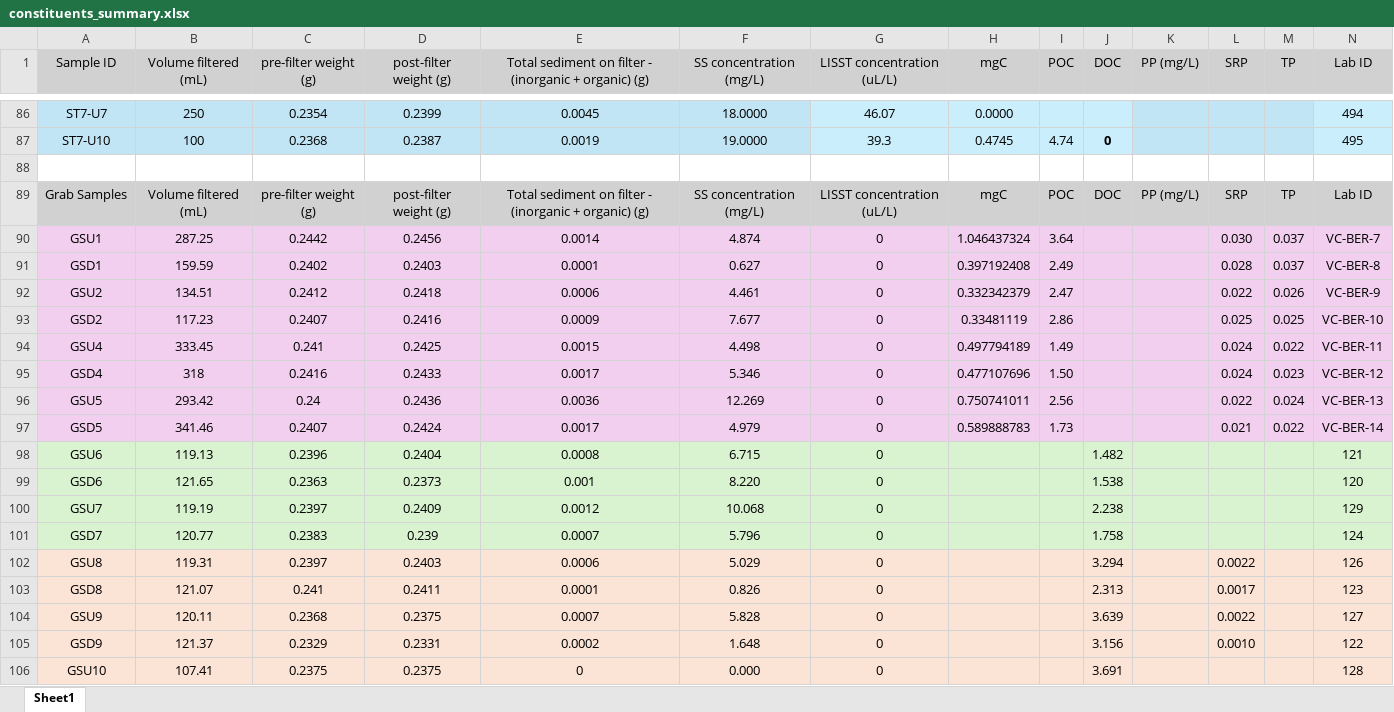
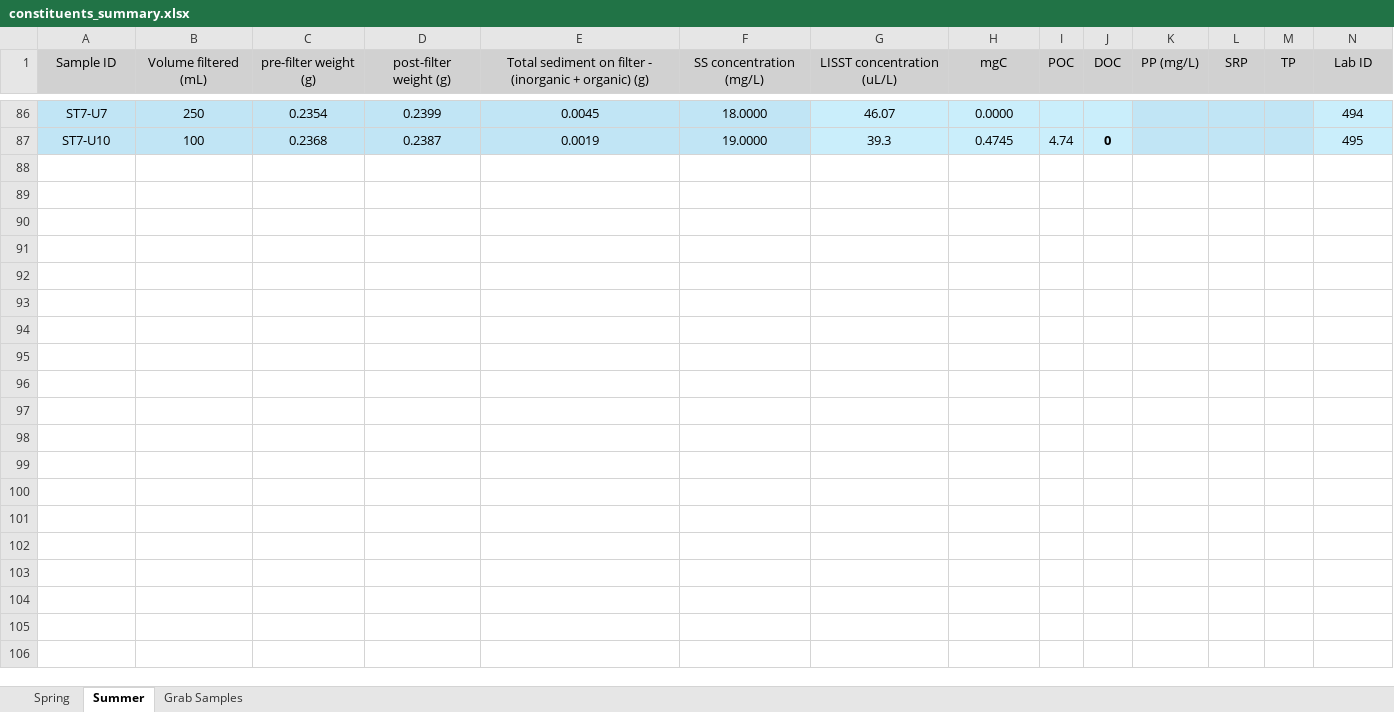
Before and after one commit to nicole-hucke/hysteresis, an Excel workbook: data/constituents_summary.xlsx, sheet Summer, drawn as a sheet; only a part is shown, gaps mark what is left out; values as stored, in another font and other column widths than the file's, no borders; charts and pictures not drawn; rows hold the shown columns only; the diff covers the shown part only; the diff names each change by its address in the sheet, - before the commit and + after, or states it on an @@ line.

Commit message:
organizing spring constituents (part 1)

```diff
--- a/data/constituents_summary.xlsx (sheet Summer)
+++ b/data/constituents_summary.xlsx (sheet Summer)
-sheet tab: Sheet1
+sheet tab: Summer
+sheet tab: Spring
+sheet tab: Grab Samples
-row 88: (empty)
-row 89: Grab Samples | Volume filtered (mL) | pre-filter weight (g) | post-filter weight (g) | Total sediment on filter - (inorganic + organic) (g) | SS concentration (mg/L) | LISST concentration (uL/L) | mgC | POC | DOC | PP (mg/L) | SRP | TP | Lab ID
-row 90: GSU1 | 287.25 | 0.2442 | 0.2456 | 0.0014 | 4.874 | 0 | 1.046437324 | 3.64 |  |  | 0.030 | 0.037 | VC-BER-7
-row 91: GSD1 | 159.59 | 0.2402 | 0.2403 | 0.0001 | 0.627 | 0 | 0.397192408 | 2.49 |  |  | 0.028 | 0.037 | VC-BER-8
-row 92: GSU2 | 134.51 | 0.2412 | 0.2418 | 0.0006 | 4.461 | 0 | 0.332342379 | 2.47 |  |  | 0.022 | 0.026 | VC-BER-9
-row 93: GSD2 | 117.23 | 0.2407 | 0.2416 | 0.0009 | 7.677 | 0 | 0.33481119 | 2.86 |  |  | 0.025 | 0.025 | VC-BER-10
-row 94: GSU4 | 333.45 | 0.241 | 0.2425 | 0.0015 | 4.498 | 0 | 0.497794189 | 1.49 |  |  | 0.024 | 0.022 | VC-BER-11
-row 95: GSD4 | 318 | 0.2416 | 0.2433 | 0.0017 | 5.346 | 0 | 0.477107696 | 1.50 |  |  | 0.024 | 0.023 | VC-BER-12
-row 96: GSU5 | 293.42 | 0.24 | 0.2436 | 0.0036 | 12.269 | 0 | 0.750741011 | 2.56 |  |  | 0.022 | 0.024 | VC-BER-13
-row 97: GSD5 | 341.46 | 0.2407 | 0.2424 | 0.0017 | 4.979 | 0 | 0.589888783 | 1.73 |  |  | 0.021 | 0.022 | VC-BER-14
-row 98: GSU6 | 119.13 | 0.2396 | 0.2404 | 0.0008 | 6.715 | 0 |  |  | 1.482 |  |  |  | 121
-row 99: GSD6 | 121.65 | 0.2363 | 0.2373 | 0.001 | 8.220 | 0 |  |  | 1.538 |  |  |  | 120
-row 100: GSU7 | 119.19 | 0.2397 | 0.2409 | 0.0012 | 10.068 | 0 |  |  | 2.238 |  |  |  | 129
-row 101: GSD7 | 120.77 | 0.2383 | 0.239 | 0.0007 | 5.796 | 0 |  |  | 1.758 |  |  |  | 124
-row 102: GSU8 | 119.31 | 0.2397 | 0.2403 | 0.0006 | 5.029 | 0 |  |  | 3.294 |  | 0.0022 |  | 126
-row 103: GSD8 | 121.07 | 0.241 | 0.2411 | 0.0001 | 0.826 | 0 |  |  | 2.313 |  | 0.0017 |  | 123
-row 104: GSU9 | 120.11 | 0.2368 | 0.2375 | 0.0007 | 5.828 | 0 |  |  | 3.639 |  | 0.0022 |  | 127
-row 105: GSD9 | 121.37 | 0.2329 | 0.2331 | 0.0002 | 1.648 | 0 |  |  | 3.156 |  | 0.0010 |  | 122
-row 106: GSU10 | 107.41 | 0.2375 | 0.2375 | 0 | 0.000 | 0 |  |  | 3.691 |  |  |  | 128
```
Also changed, not shown: 20 removed rows elsewhere in this sheet, charts or pictures, data/raw_lab_data/GGRL_Valles_Caldera BER_NH.xlsx.
